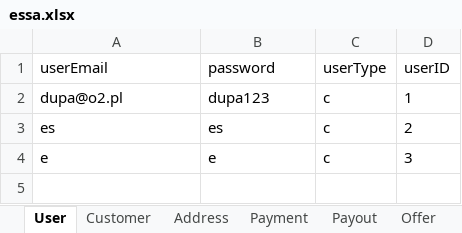
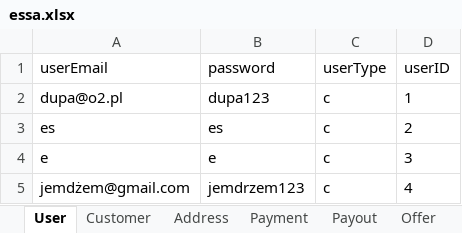
Before and after one commit to 3zqul/ShopSklep, an Excel workbook: src/main/java/Shop/essa.xlsx, sheet User, drawn as a sheet; values as stored, in another font and other column widths than the file's, no borders; the diff names each change by its address in the sheet, - before the commit and + after, or states it on an @@ line.

Commit message:
essa

```diff
--- a/src/main/java/Shop/essa.xlsx (sheet User)
+++ b/src/main/java/Shop/essa.xlsx (sheet User)
+row 5: jemdżem@gmail.com | jemdrzem123 | c | 4
```
Also changed, not shown: sheet Customer, 3 other files.
